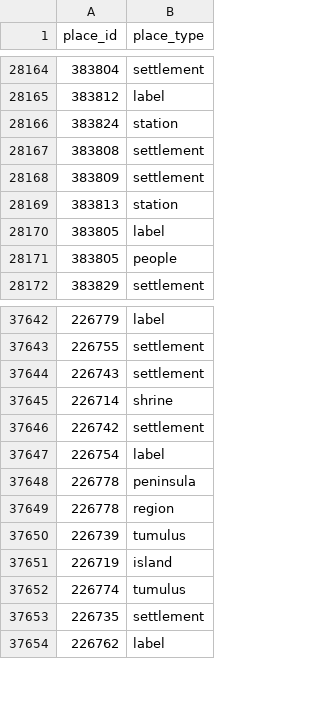
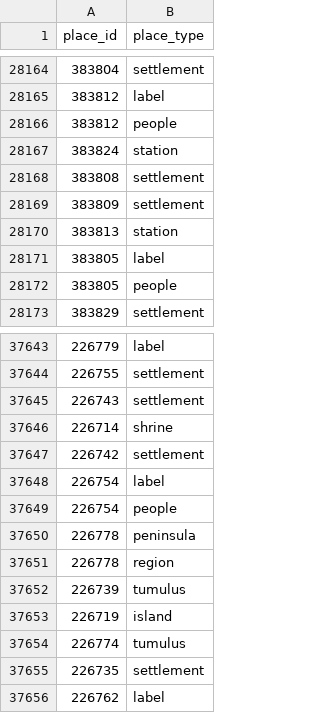
Before and after one commit to isawnyu/pleiades.datasets, a CSV file: data/gis/places_place_types.csv, drawn as a sheet; only a part is shown, gaps mark what is left out; the diff names each change by its address in the sheet, - before the commit and + after, or states it on an @@ line.

```diff
--- a/data/gis/places_place_types.csv
+++ b/data/gis/places_place_types.csv
+row 28166: 383812 | people
+row 37649: 226754 | people
```
Also changed, not shown: 1 other file.
